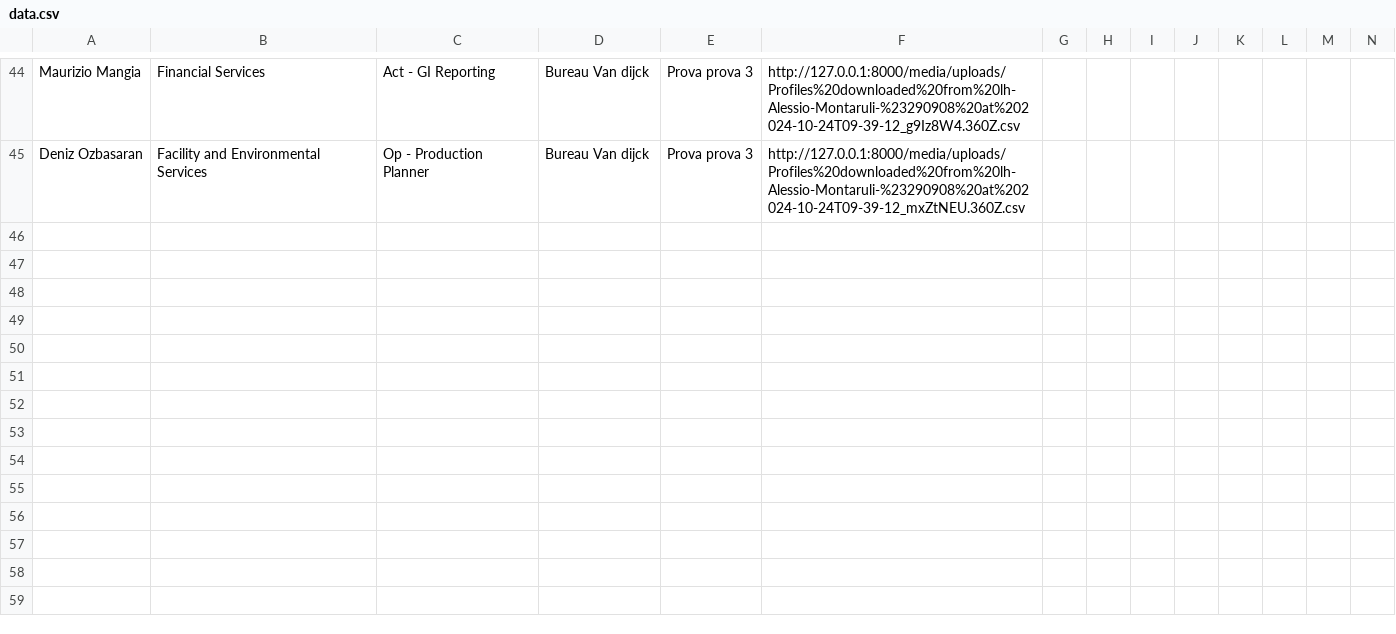
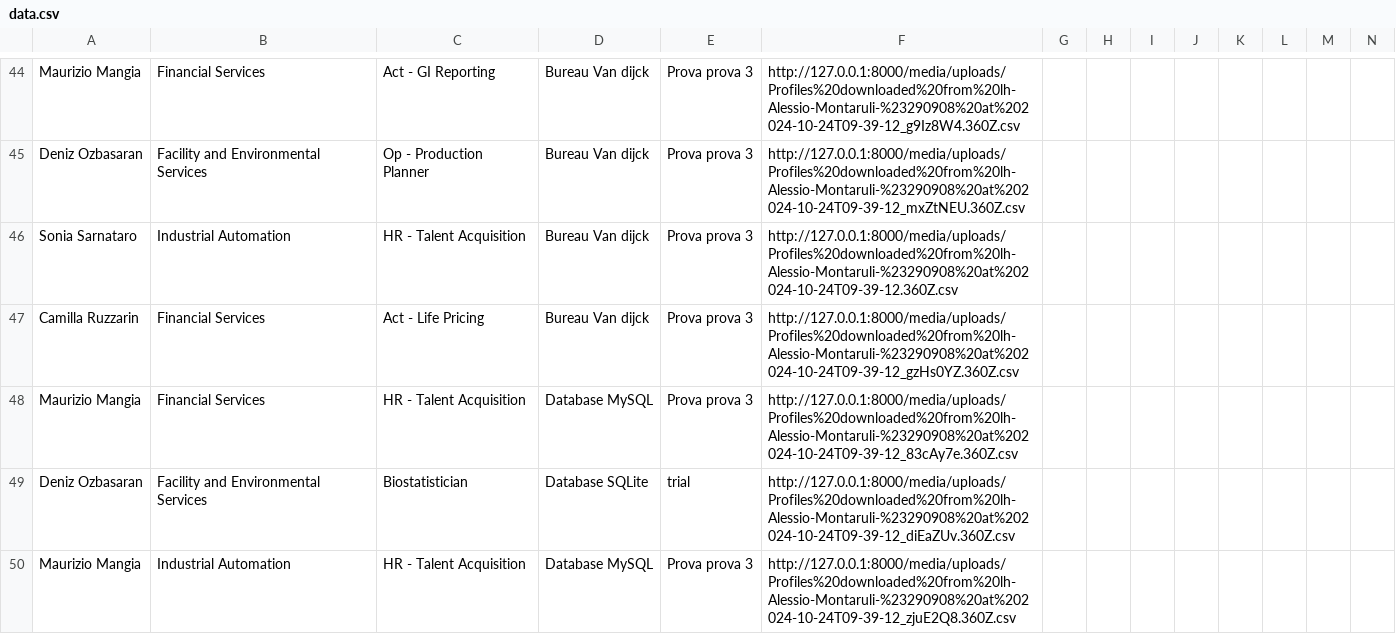
Before and after one commit to melodynewday/csv_file_converting_adding_dowloading_project, a CSV file: media/uploads/data.csv, drawn as a sheet; only a part is shown, gaps mark what is left out; the diff names each change by its address in the sheet, - before the commit and + after, or states it on an @@ line.

```diff
--- a/media/uploads/data.csv
+++ b/media/uploads/data.csv
+row 46: Sonia Sarnataro | Industrial Automation | HR - Talent Acquisition | Bureau Van dijck | Prova prova 3 | http://127.0.0.1:8000/media/uploads/Profiles%20downloaded%20from%20lh-Alessio-Montaruli-%23290908%20at%202024-10-24T09-39-12.360Z.csv
+row 47: Camilla Ruzzarin | Financial Services | Act - Life Pricing | Bureau Van dijck | Prova prova 3 | http://127.0.0.1:8000/media/uploads/Profiles%20downloaded%20from%20lh-Alessio-Montaruli-%23290908%20at%202024-10-24T09-39-12_gzHs0YZ.360Z.csv
+row 48: Maurizio Mangia | Financial Services | HR - Talent Acquisition | Database MySQL | Prova prova 3 | http://127.0.0.1:8000/media/uploads/Profiles%20downloaded%20from%20lh-Alessio-Montaruli-%23290908%20at%202024-10-24T09-39-12_83cAy7e.360Z.csv
+row 49: Deniz Ozbasaran | Facility and Environmental Services | Biostatistician | Database SQLite | trial | http://127.0.0.1:8000/media/uploads/Profiles%20downloaded%20from%20lh-Alessio-Montaruli-%23290908%20at%202024-10-24T09-39-12_diEaZUv.360Z.csv
+row 50: Maurizio Mangia | Industrial Automation | HR - Talent Acquisition | Database MySQL | Prova prova 3 | http://127.0.0.1:8000/media/uploads/Profiles%20downloaded%20from%20lh-Alessio-Montaruli-%23290908%20at%202024-10-24T09-39-12_zjuE2Q8.360Z.csv
```
Also changed, not shown: media/uploads/Profiles downloaded from lh-Alessio-Montaruli-#290908 at 2024-10-24T09-39-12.360Z.csv, 22 other files.
